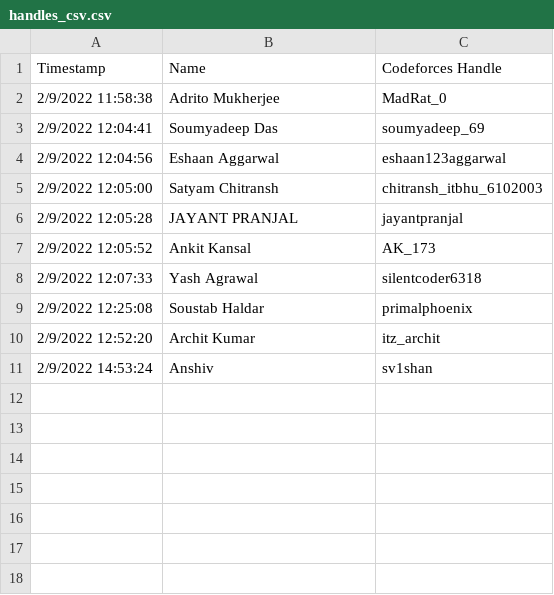
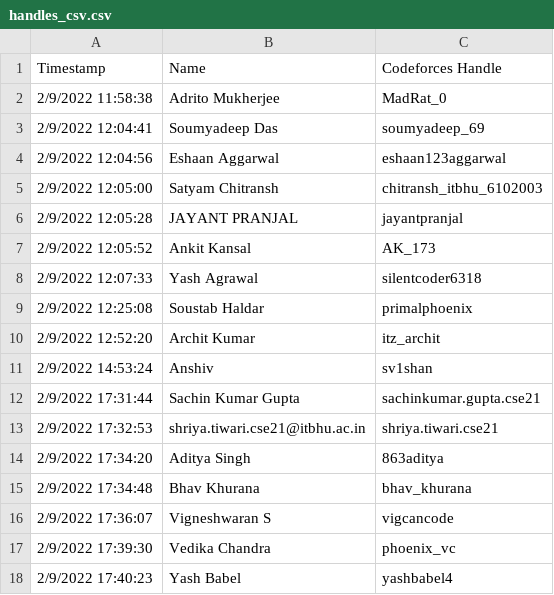
Before and after one commit to Adrito-M/CodeForces-RankList, a CSV file: handles_csv.csv, drawn as a sheet; the diff names each change by its address in the sheet, - before the commit and + after, or states it on an @@ line.

Commit message:
Update handles_csv.csv

```diff
--- a/handles_csv.csv
+++ b/handles_csv.csv
+row 12: 2/9/2022 17:31:44 | Sachin Kumar Gupta | sachinkumar.gupta.cse21
+row 13: 2/9/2022 17:32:53 | shriya.tiwari.cse21@itbhu.ac.in | shriya.tiwari.cse21
+row 14: 2/9/2022 17:34:20 | Aditya Singh | 863aditya
+row 15: 2/9/2022 17:34:48 | Bhav Khurana | bhav_khurana
+row 16: 2/9/2022 17:36:07 | Vigneshwaran S | vigcancode
+row 17: 2/9/2022 17:39:30 | Vedika Chandra | phoenix_vc
+row 18: 2/9/2022 17:40:23 | Yash Babel | yashbabel4
```
